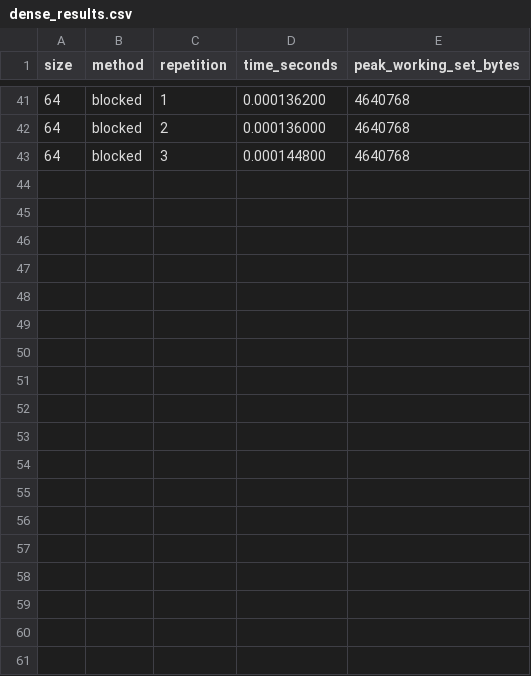
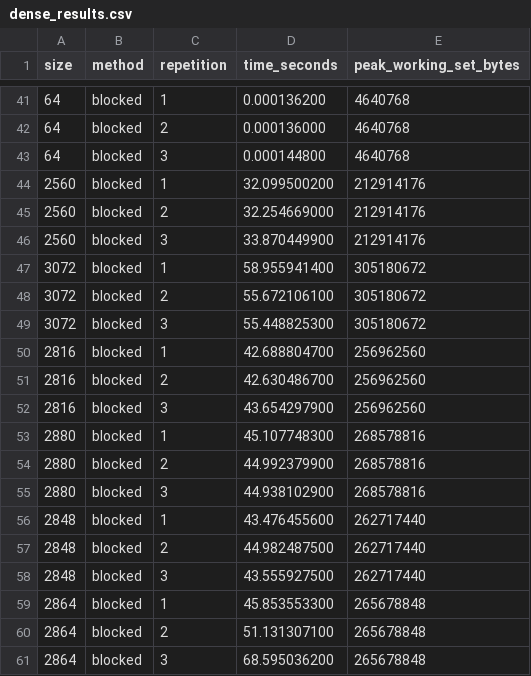
Before and after one commit to niamarttel-glitch/Assignment2_BigData, a CSV file: results/dense_results.csv, drawn as a sheet; only a part is shown, gaps mark what is left out.

Commit message:
Complete Assignment 2 report and benchmark results

```diff
--- a/results/dense_results.csv
+++ b/results/dense_results.csv
@@ -43 +43,19 @@ size,method,repetition,time_seconds,peak_working_set_bytes
 64,blocked,3,0.000144800,4640768
+2560,blocked,1,32.099500200,212914176
+2560,blocked,2,32.254669000,212914176
+2560,blocked,3,33.870449900,212914176
+3072,blocked,1,58.955941400,305180672
+3072,blocked,2,55.672106100,305180672
+3072,blocked,3,55.448825300,305180672
+2816,blocked,1,42.688804700,256962560
+2816,blocked,2,42.630486700,256962560
+2816,blocked,3,43.654297900,256962560
+2880,blocked,1,45.107748300,268578816
+2880,blocked,2,44.992379900,268578816
+2880,blocked,3,44.938102900,268578816
+2848,blocked,1,43.476455600,262717440
+2848,blocked,2,44.982487500,262717440
+2848,blocked,3,43.555927500,262717440
+2864,blocked,1,45.853553300,265678848
+2864,blocked,2,51.131307100,265678848
+2864,blocked,3,68.595036200,265678848
```
Also changed, not shown: 1 other file.
